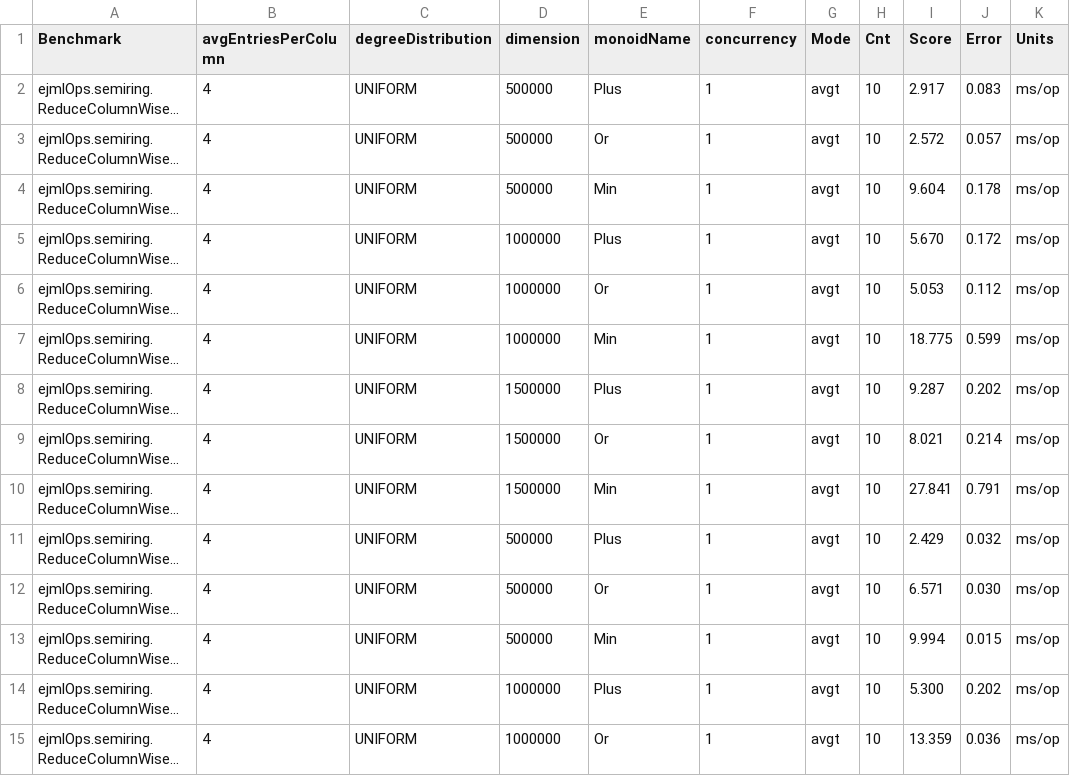
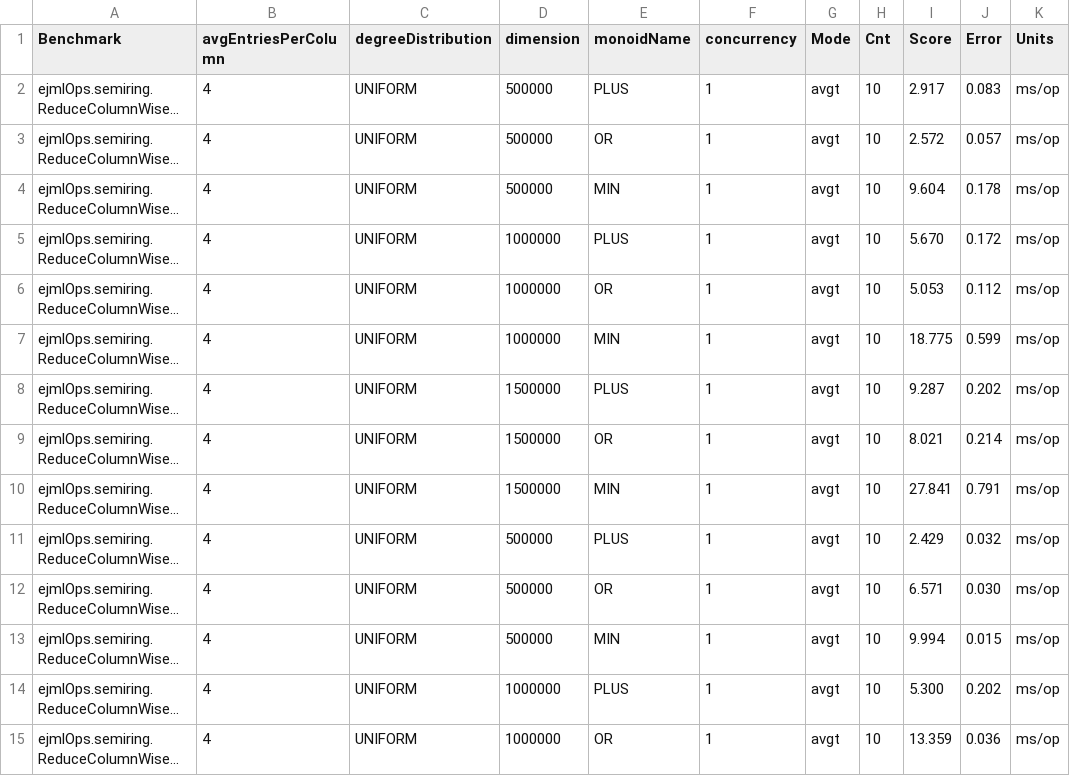
Before and after one commit to FlorentinD/GraphBlasInJavaBenchmarks, a CSV file: benchmarkResults/results/matrixOps/reduceColWiseWithSemiring.csv, drawn as a sheet; only a part is shown; long unchanged cells end in …; the diff covers the shown part only; the diff names each change by its address in the sheet, - before the commit and + after, or states it on an @@ line.

```diff
--- a/benchmarkResults/results/matrixOps/reduceColWiseWithSemiring.csv
+++ b/benchmarkResults/results/matrixOps/reduceColWiseWithSemiring.csv
-E2 (monoidName): Plus
+E2 (monoidName): PLUS
-E3 (monoidName): Or
+E3 (monoidName): OR
-E4 (monoidName): Min
+E4 (monoidName): MIN
-E5 (monoidName): Plus
+E5 (monoidName): PLUS
-E6 (monoidName): Or
+E6 (monoidName): OR
-E7 (monoidName): Min
+E7 (monoidName): MIN
-E8 (monoidName): Plus
+E8 (monoidName): PLUS
-E9 (monoidName): Or
+E9 (monoidName): OR
-E10 (monoidName): Min
+E10 (monoidName): MIN
-E11 (monoidName): Plus
+E11 (monoidName): PLUS
-E12 (monoidName): Or
+E12 (monoidName): OR
-E13 (monoidName): Min
+E13 (monoidName): MIN
-E14 (monoidName): Plus
+E14 (monoidName): PLUS
-E15 (monoidName): Or
+E15 (monoidName): OR
```
Also changed, not shown: 13 edited cells elsewhere in this file, benchmarkResults/results/matrixOps/mxmWithSemiring.csv, 8 other files.
